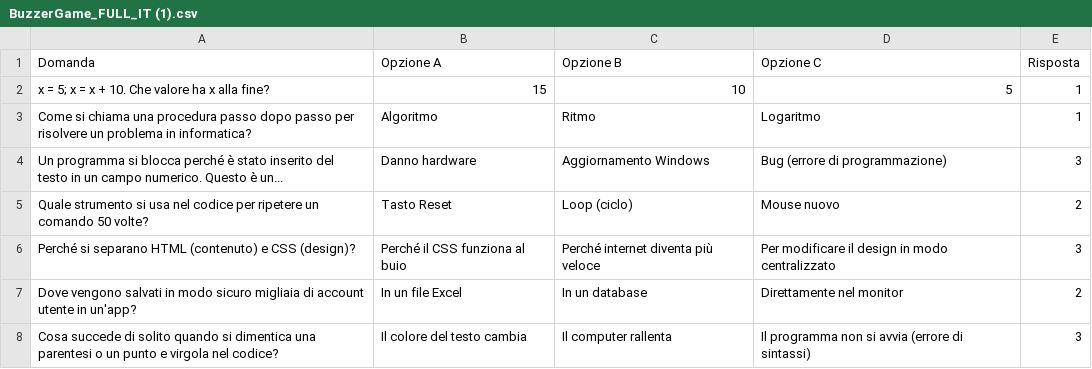
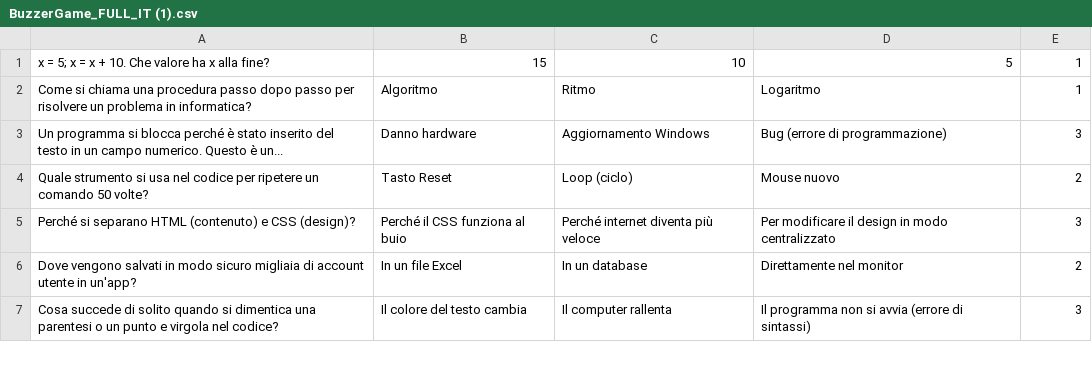
Before and after one commit to KeepCalmStayCalm/BuzzerGame_2026_IAE, a CSV file: resources/BuzzerGame_FULL_IT (1).csv, drawn as a sheet; only a part is shown; the diff names each change by its address in the sheet, - before the commit and + after, or states it on an @@ line.

Commit message:
Update BuzzerGame_FULL_IT (1).csv

```diff
--- a/resources/BuzzerGame_FULL_IT (1).csv
+++ b/resources/BuzzerGame_FULL_IT (1).csv
-row 1: Domanda | Opzione A | Opzione B | Opzione C | Risposta
```
